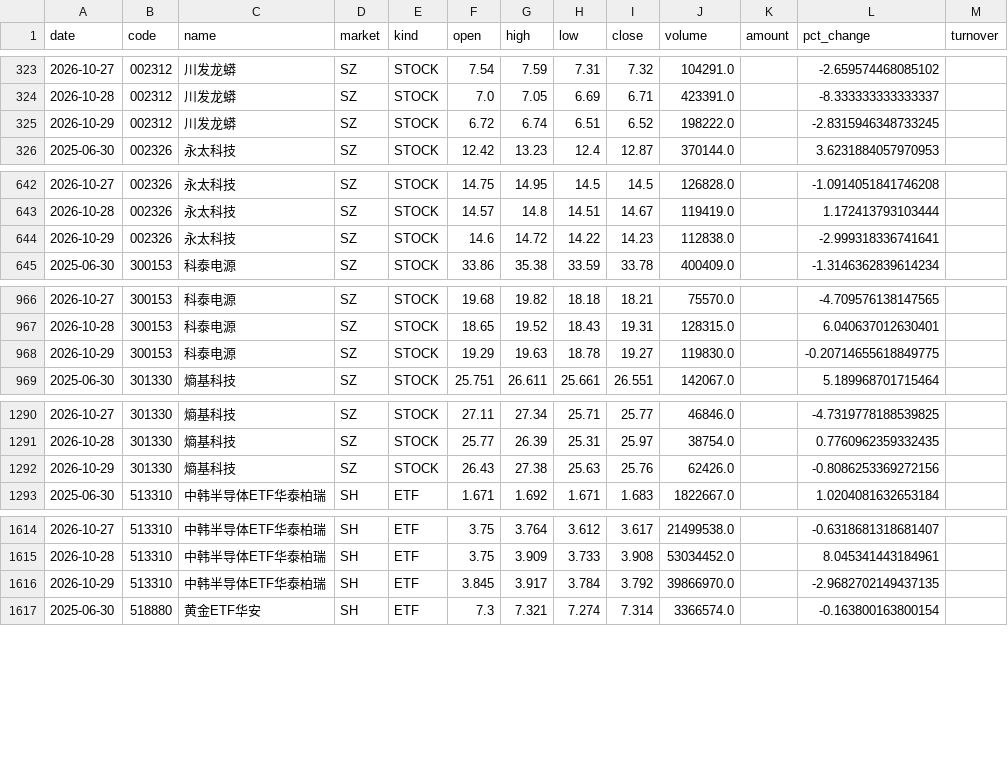
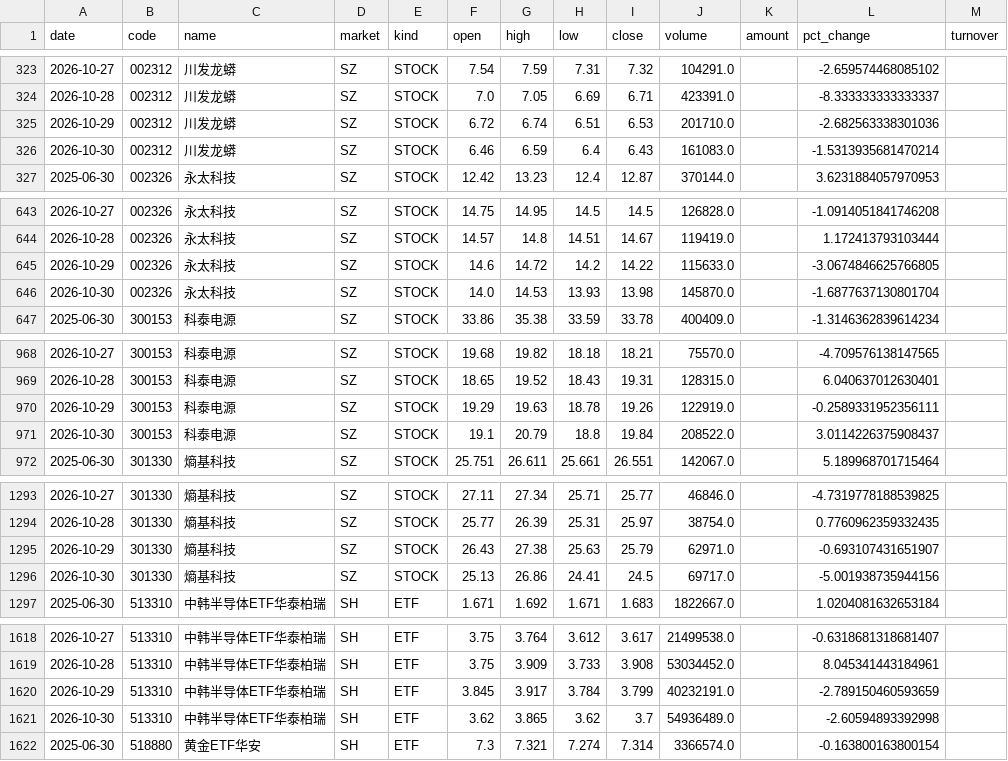
Before and after one commit to teresahblack04-ops/a-share-portfolio-monitor, a CSV file: data/ohlcv.csv, drawn as a sheet; only a part is shown, gaps mark what is left out; the diff covers the shown part only.

```diff
--- a/data/ohlcv.csv
+++ b/data/ohlcv.csv
@@ -324,3 +324,4 @@
 2026-10-28,002312,川发龙蟒,SZ,STOCK,7.0,7.05,6.69,6.71,423391.0,,-8.333333333333337,
-2026-10-29,002312,川发龙蟒,SZ,STOCK,6.72,6.74,6.51,6.52,198222.0,,-2.8315946348733245,
+2026-10-29,002312,川发龙蟒,SZ,STOCK,6.72,6.74,6.51,6.53,201710.0,,-2.682563338301036,
+2026-10-30,002312,川发龙蟒,SZ,STOCK,6.46,6.59,6.4,6.43,161083.0,,-1.5313935681470214,
 2025-06-30,002326,永太科技,SZ,STOCK,12.42,13.23,12.4,12.87,370144.0,,3.6231884057970953,
@@ -643,3 +644,4 @@
 2026-10-28,002326,永太科技,SZ,STOCK,14.57,14.8,14.51,14.67,119419.0,,1.172413793103444,
-2026-10-29,002326,永太科技,SZ,STOCK,14.6,14.72,14.22,14.23,112838.0,,-2.999318336741641,
+2026-10-29,002326,永太科技,SZ,STOCK,14.6,14.72,14.2,14.22,115633.0,,-3.0674846625766805,
+2026-10-30,002326,永太科技,SZ,STOCK,14.0,14.53,13.93,13.98,145870.0,,-1.6877637130801704,
 2025-06-30,300153,科泰电源,SZ,STOCK,33.86,35.38,33.59,33.78,400409.0,,-1.3146362839614234,
@@ -967,3 +969,4 @@
 2026-10-28,300153,科泰电源,SZ,STOCK,18.65,19.52,18.43,19.31,128315.0,,6.040637012630401,
-2026-10-29,300153,科泰电源,SZ,STOCK,19.29,19.63,18.78,19.27,119830.0,,-0.20714655618849775,
+2026-10-29,300153,科泰电源,SZ,STOCK,19.29,19.63,18.78,19.26,122919.0,,-0.2589331952356111,
+2026-10-30,300153,科泰电源,SZ,STOCK,19.1,20.79,18.8,19.84,208522.0,,3.0114226375908437,
 2025-06-30,301330,熵基科技,SZ,STOCK,25.751,26.611,25.661,26.551,142067.0,,5.189968701715464,
@@ -1291,3 +1294,4 @@
 2026-10-28,301330,熵基科技,SZ,STOCK,25.77,26.39,25.31,25.97,38754.0,,0.7760962359332435,
-2026-10-29,301330,熵基科技,SZ,STOCK,26.43,27.38,25.63,25.76,62426.0,,-0.8086253369272156,
+2026-10-29,301330,熵基科技,SZ,STOCK,26.43,27.38,25.63,25.79,62971.0,,-0.693107431651907,
+2026-10-30,301330,熵基科技,SZ,STOCK,25.13,26.86,24.41,24.5,69717.0,,-5.001938735944156,
 2025-06-30,513310,中韩半导体ETF华泰柏瑞,SH,ETF,1.671,1.692,1.671,1.683,1822667.0,,1.0204081632653184,
@@ -1615,3 +1619,4 @@
 2026-10-28,513310,中韩半导体ETF华泰柏瑞,SH,ETF,3.75,3.909,3.733,3.908,53034452.0,,8.045341443184961,
-2026-10-29,513310,中韩半导体ETF华泰柏瑞,SH,ETF,3.845,3.917,3.784,3.792,39866970.0,,-2.9682702149437135,
+2026-10-29,513310,中韩半导体ETF华泰柏瑞,SH,ETF,3.845,3.917,3.784,3.799,40232191.0,,-2.789150460593659,
+2026-10-30,513310,中韩半导体ETF华泰柏瑞,SH,ETF,3.62,3.865,3.62,3.7,54936489.0,,-2.60594893392998,
 2025-06-30,518880,黄金ETF华安,SH,ETF,7.3,7.321,7.274,7.314,3366574.0,,-0.163800163800154,
```
Also changed, not shown: 3 added rows and 8 edited cells elsewhere in this file, output/fundamental_report.csv, output/risk_dashboard.csv, 4 other files.
